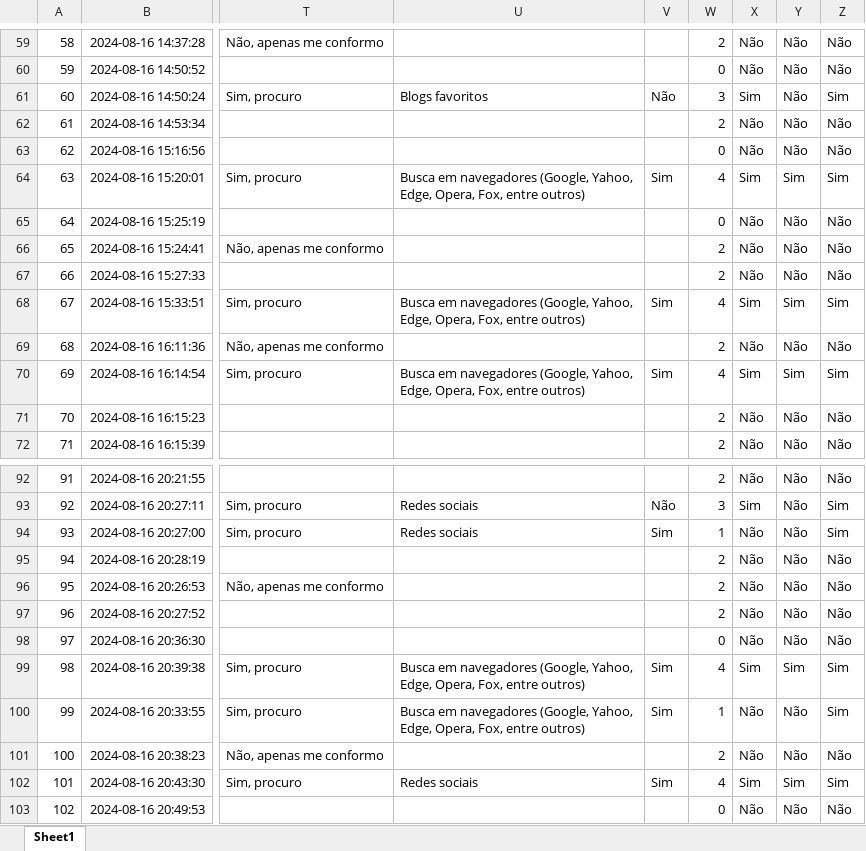
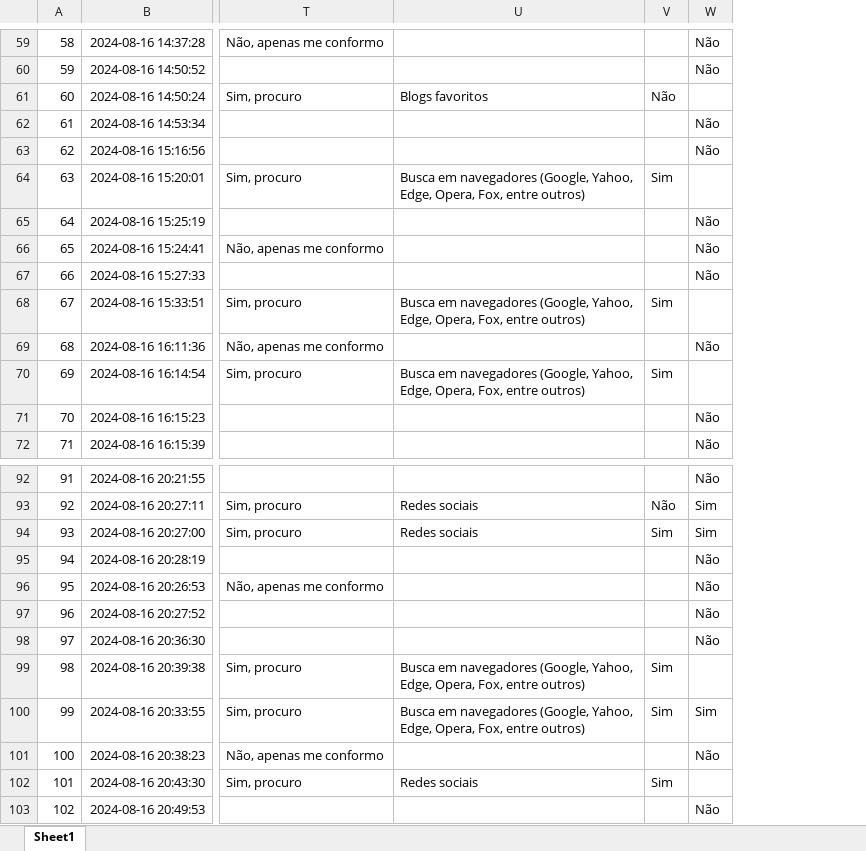
Before and after one commit to leontis2024/analise_de_dados_2, an Excel workbook: dados_possiveis_usuarios_c_label.xlsx, sheet Sheet1, drawn as a sheet; only a part is shown, gaps mark what is left out; values as stored, in another font and other column widths than the file's, no borders; removed rows and columns are numbered as before the commit, all else as after; the diff covers the shown part only; the diff names each change by its address in the sheet, - before the commit and + after, or states it on an @@ line.

```diff
--- a/dados_possiveis_usuarios_c_label.xlsx (sheet Sheet1)
+++ b/dados_possiveis_usuarios_c_label.xlsx (sheet Sheet1)
-column W, rows 59-72: 2 | 0 | 3 | 2 | 0 | 4 | 0 | 2 | 2 | 4 | 2 | 4 | 2 | 2; rows 92-103: 2 | 3 | 1 | 2 | 2 | 2 | 0 | 4 | 1 | 2 | 4 | 0
-column Y, rows 59-72: Não | Não | Não | Não | Não | Sim | Não | Não | Não | Sim | Não | Sim | Não | Não; rows 92-103: Não | Não | Não | Não | Não | Não | Não | Sim | Não | Não | Sim | Não
-column Z, rows 59-72: Não | Não | Sim | Não | Não | Sim | Não | Não | Não | Sim | Não | Sim | Não | Não; rows 92-103: Não | Sim | Sim | Não | Não | Não | Não | Sim | Sim | Não | Sim | Não
-W61: Sim
+W61: (empty)
-W64: Sim
+W64: (empty)
-W68: Sim
+W68: (empty)
-W70: Sim
+W70: (empty)
-W94: Não
+W94: Sim
-W99: Sim
+W99: (empty)
-W100: Não
+W100: Sim
-W102: Sim
+W102: (empty)
```
Also changed, not shown: 34 added rows and 51 edited cells elsewhere in this sheet, 1 other file.
